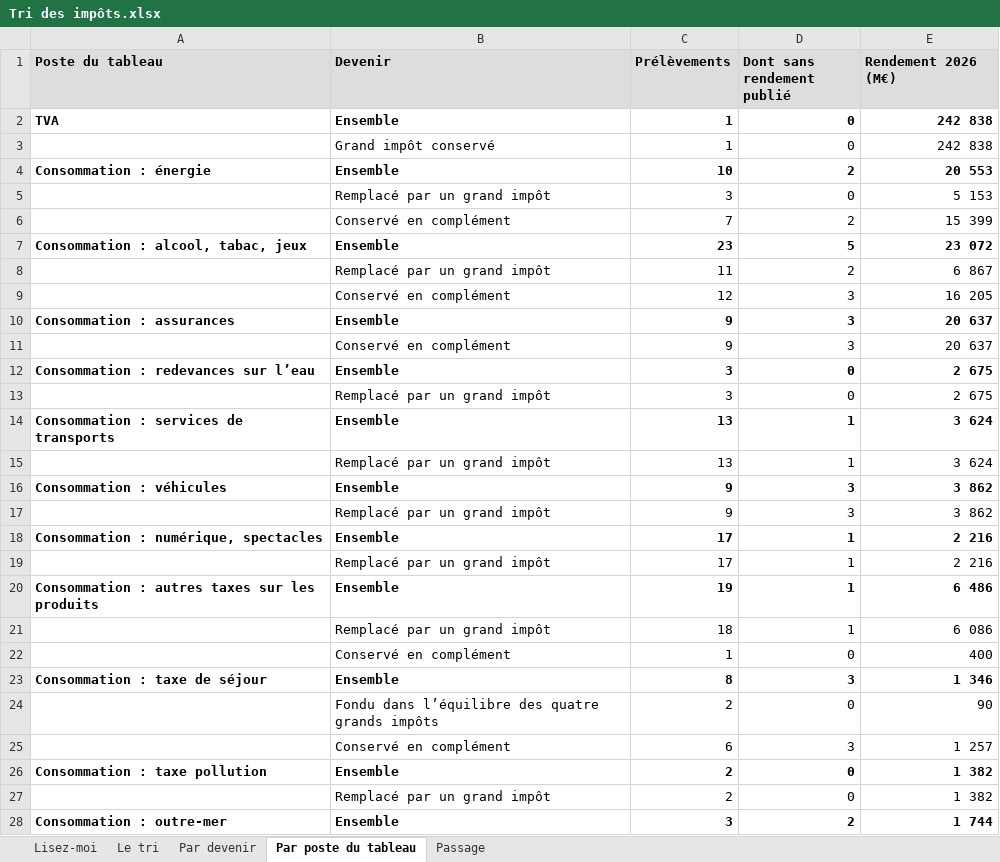
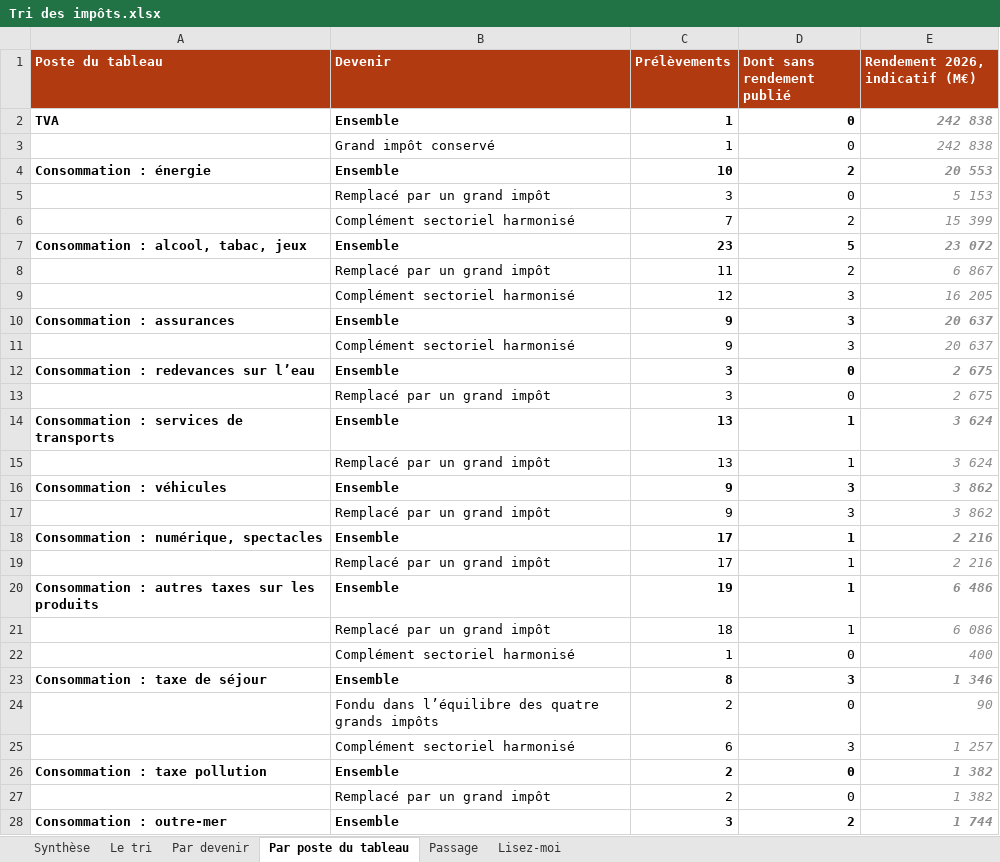
Before and after one commit to resolution-ib-dev/Resolution-2027, an Excel workbook: chantier/livrables/tri_prelevements/Tri des impôts.xlsx, sheet Par poste du tableau, drawn as a sheet; only a part is shown; values as stored, in another font and other column widths than the file's, no borders; the diff covers the shown part only; the diff names each change by its address in the sheet, - before the commit and + after, or states it on an @@ line.

```diff
--- a/chantier/livrables/tri_prelevements/Tri des impôts.xlsx (sheet Par poste du tableau)
+++ b/chantier/livrables/tri_prelevements/Tri des impôts.xlsx (sheet Par poste du tableau)
+sheet tab: Synthèse
@@ sheet tab order changed: Synthèse | Le tri | Par devenir | Par poste du tableau | Passage | Lisez-moi @@
@@ A1:E1 fill: #DDDDDD → #B23A10, text colour: black → #FFFFFF @@
-E1: Rendement 2026 (M€)
+E1: Rendement 2026, indicatif (M€)
@@ E2:E28 italic: off → on, text colour: black → #8C8C8C @@
-B6 (Devenir): Conservé en complément
+B6 (Devenir): Complément sectoriel harmonisé
-B9 (Devenir): Conservé en complément
+B9 (Devenir): Complément sectoriel harmonisé
-B11 (Devenir): Conservé en complément
+B11 (Devenir): Complément sectoriel harmonisé
-B22 (Devenir): Conservé en complément
+B22 (Devenir): Complément sectoriel harmonisé
-B25 (Devenir): Conservé en complément
+B25 (Devenir): Complément sectoriel harmonisé
```
Also changed, not shown: 5 edited cells and cell formats elsewhere in this sheet, sheet Le tri, sheet Lisez-moi, sheet Par devenir, sheet Passage, 2 other files.
